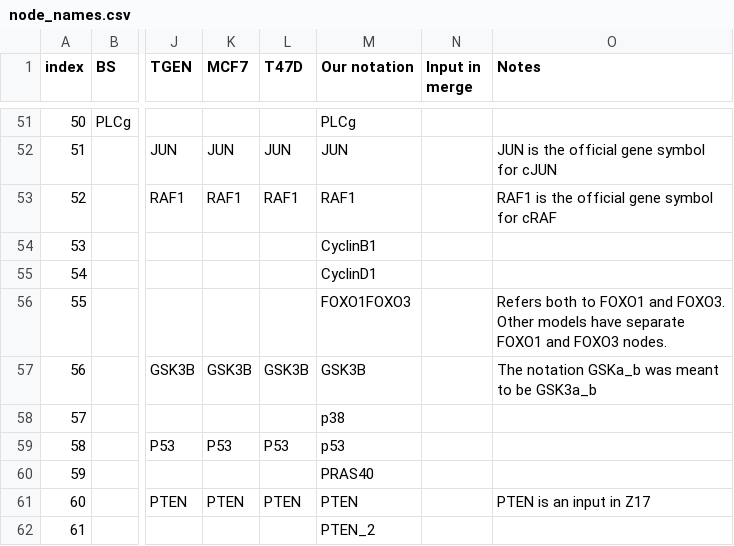
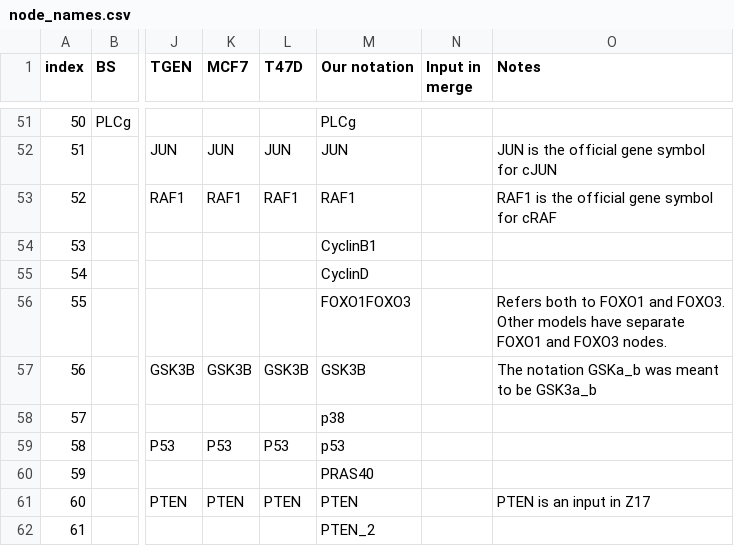
Before and after one commit to kyuhyongpark/boolmore, a CSV file: case_study/breast_cancer/node_names.csv, drawn as a sheet; only a part is shown, gaps mark what is left out; the diff names each change by its address in the sheet, - before the commit and + after, or states it on an @@ line.

```diff
--- a/case_study/breast_cancer/node_names.csv
+++ b/case_study/breast_cancer/node_names.csv
-M55 (Our notation): CyclinD1
+M55 (Our notation): CyclinD
```
Also changed, not shown: case_study/breast_cancer/raw_nodes.csv.
